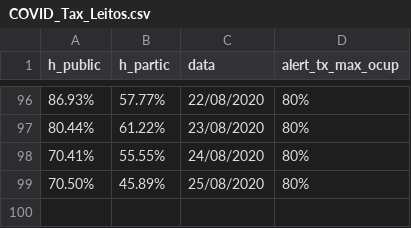
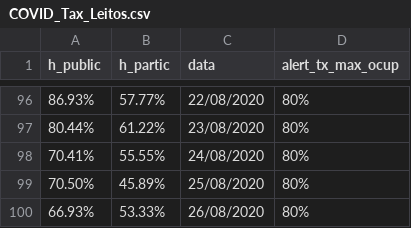
Before and after one commit to evertonenrico/covid-sor, a CSV file: COVID_Tax_Leitos.csv, drawn as a sheet; only a part is shown, gaps mark what is left out.

Commit message:
Update COVID_Tax_Leitos.csv

```diff
--- a/COVID_Tax_Leitos.csv
+++ b/COVID_Tax_Leitos.csv
@@ -99 +99,2 @@
 "70.50%","45.89%","25/08/2020","80%"
+"66.93%","53.33%","26/08/2020","80%"
```
